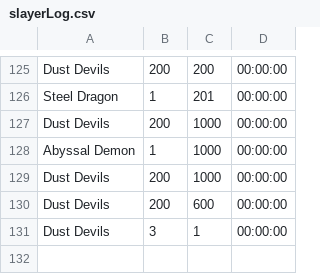
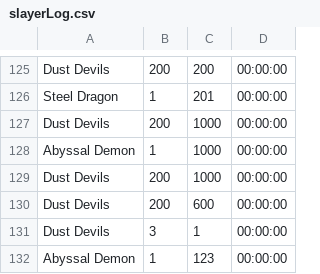
Before and after one commit to flickerstop/07SlayerTracker, a CSV file: slayerLog.csv, drawn as a sheet; only a part is shown, gaps mark what is left out; the diff names each change by its address in the sheet, - before the commit and + after, or states it on an @@ line.

```diff
--- a/slayerLog.csv
+++ b/slayerLog.csv
+row 132: Abyssal Demon | 1 | 123 | 00:00:00
```
Also changed, not shown: monsters.csv, 21 other files.
